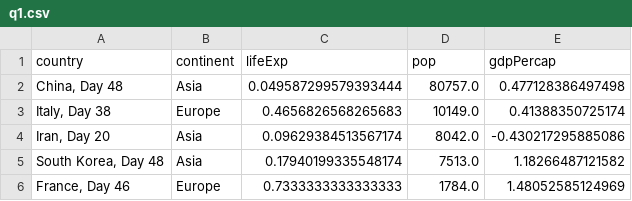
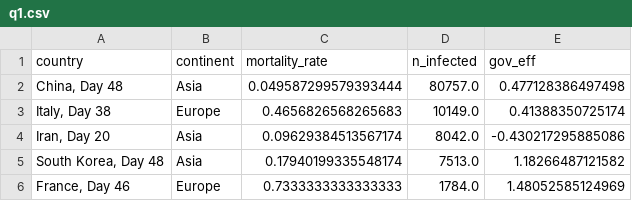
Before and after one commit to eric-vader/CS5346-covid-19, a CSV file: data/q1.csv, drawn as a sheet; only a part is shown.

```diff
--- a/data/q1.csv
+++ b/data/q1.csv
@@ -1,2 +1,2 @@
-country,continent,lifeExp,pop,gdpPercap
+country,continent,mortality_rate,n_infected,gov_eff
 "China, Day 48",Asia,0.049587299579393444,80757.0,0.477128386497498
```
Also changed, not shown: 3 other files.
